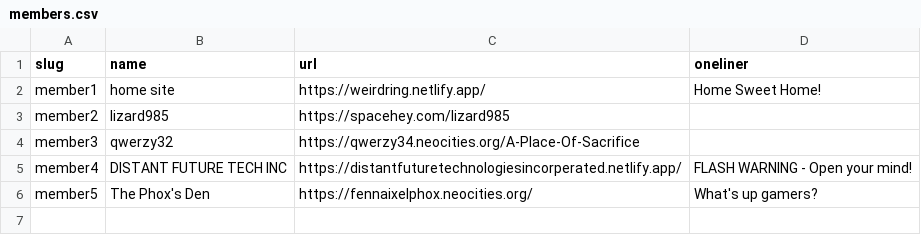
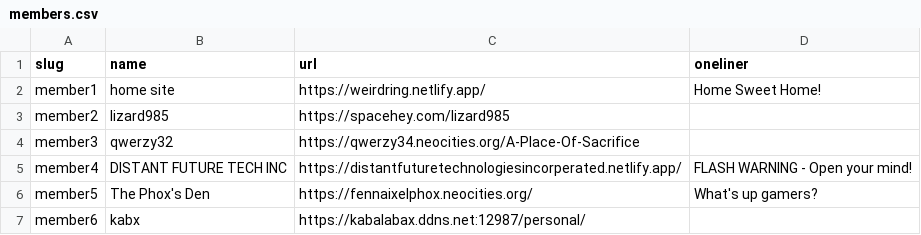
Before and after one commit to CDlizard/weirdring, a CSV file: _data/members.csv, drawn as a sheet; the diff names each change by its address in the sheet, - before the commit and + after, or states it on an @@ line.

Commit message:
added myself
:3

```diff
--- a/_data/members.csv
+++ b/_data/members.csv
+row 7: member6 | kabx | https://kabalabax.ddns.net:12987/personal/
```
